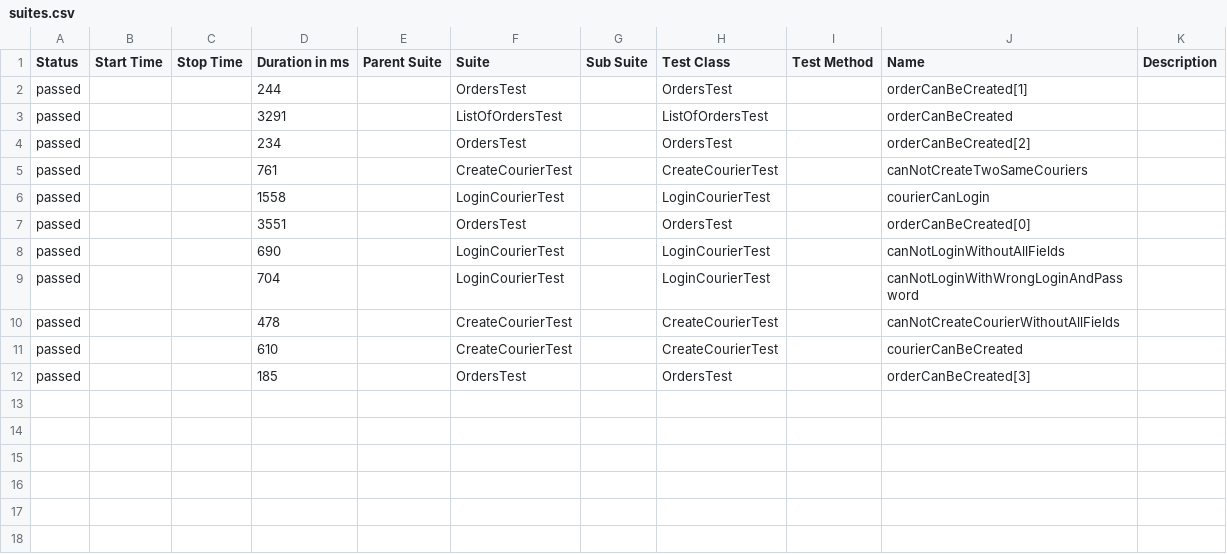
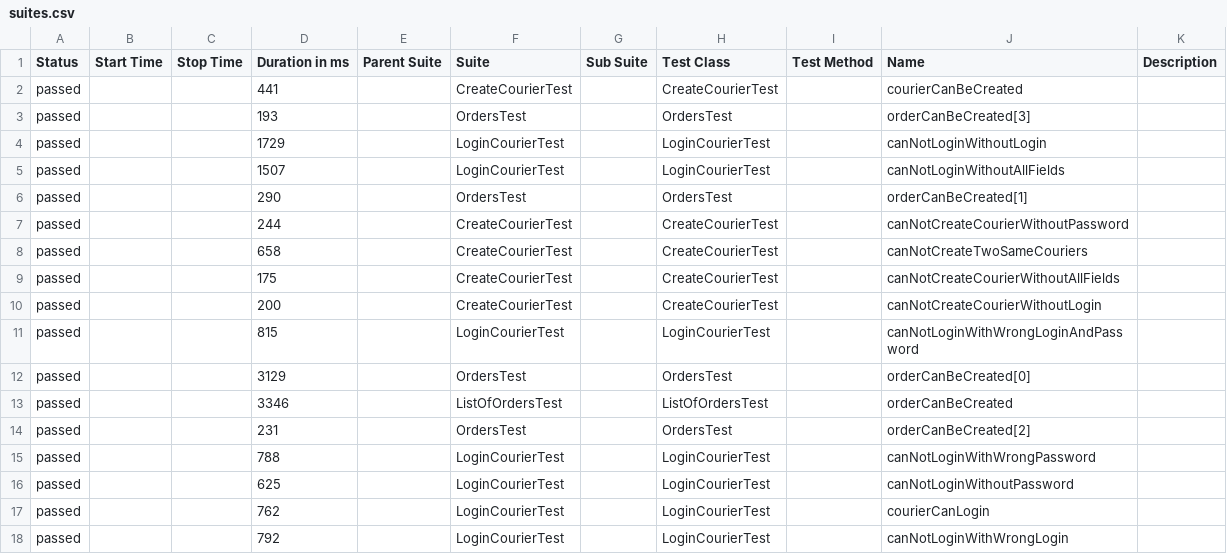
Before and after one commit to ser-rum/spint_7, a CSV file: target/allure-report/data/suites.csv, drawn as a sheet.

```diff
--- a/target/allure-report/data/suites.csv
+++ b/target/allure-report/data/suites.csv
@@ -1,12 +1,18 @@
 "Status","Start Time","Stop Time","Duration in ms","Parent Suite","Suite","Sub Suite","Test Class","Test Method","Name","Description"
-"passed","","","244","","OrdersTest","","OrdersTest","","orderCanBeCreated[1]",""
-"passed","","","3291","","ListOfOrdersTest","","ListOfOrdersTest","","orderCanBeCreated",""
-"passed","","","234","","OrdersTest","","OrdersTest","","orderCanBeCreated[2]",""
-"passed","","","761","","CreateCourierTest","","CreateCourierTest","","canNotCreateTwoSameCouriers",""
-"passed","","","1558","","LoginCourierTest","","LoginCourierTest","","courierCanLogin",""
-"passed","","","3551","","OrdersTest","","OrdersTest","","orderCanBeCreated[0]",""
-"passed","","","690","","LoginCourierTest","","LoginCourierTest","","canNotLoginWithoutAllFields",""
-"passed","","","704","","LoginCourierTest","","LoginCourierTest","","canNotLoginWithWrongLoginAndPassword",""
-"passed","","","478","","CreateCourierTest","","CreateCourierTest","","canNotCreateCourierWithoutAllFields",""
-"passed","","","610","","CreateCourierTest","","CreateCourierTest","","courierCanBeCreated",""
-"passed","","","185","","OrdersTest","","OrdersTest","","orderCanBeCreated[3]",""
+"passed","","","441","","CreateCourierTest","","CreateCourierTest","","courierCanBeCreated",""
+"passed","","","193","","OrdersTest","","OrdersTest","","orderCanBeCreated[3]",""
+"passed","","","1729","","LoginCourierTest","","LoginCourierTest","","canNotLoginWithoutLogin",""
+"passed","","","1507","","LoginCourierTest","","LoginCourierTest","","canNotLoginWithoutAllFields",""
+"passed","","","290","","OrdersTest","","OrdersTest","","orderCanBeCreated[1]",""
+"passed","","","244","","CreateCourierTest","","CreateCourierTest","","canNotCreateCourierWithoutPassword",""
+"passed","","","658","","CreateCourierTest","","CreateCourierTest","","canNotCreateTwoSameCouriers",""
+"passed","","","175","","CreateCourierTest","","CreateCourierTest","","canNotCreateCourierWithoutAllFields",""
+"passed","","","200","","CreateCourierTest","","CreateCourierTest","","canNotCreateCourierWithoutLogin",""
+"passed","","","815","","LoginCourierTest","","LoginCourierTest","","canNotLoginWithWrongLoginAndPassword",""
+"passed","","","3129","","OrdersTest","","OrdersTest","","orderCanBeCreated[0]",""
+"passed","","","3346","","ListOfOrdersTest","","ListOfOrdersTest","","orderCanBeCreated",""
+"passed","","","231","","OrdersTest","","OrdersTest","","orderCanBeCreated[2]",""
+"passed","","","788","","LoginCourierTest","","LoginCourierTest","","canNotLoginWithWrongPassword",""
+"passed","","","625","","LoginCourierTest","","LoginCourierTest","","canNotLoginWithoutPassword",""
+"passed","","","762","","LoginCourierTest","","LoginCourierTest","","courierCanLogin",""
+"passed","","","792","","LoginCourierTest","","LoginCourierTest","","canNotLoginWithWrongLogin",""
```
Also changed, not shown: 38 other files.
